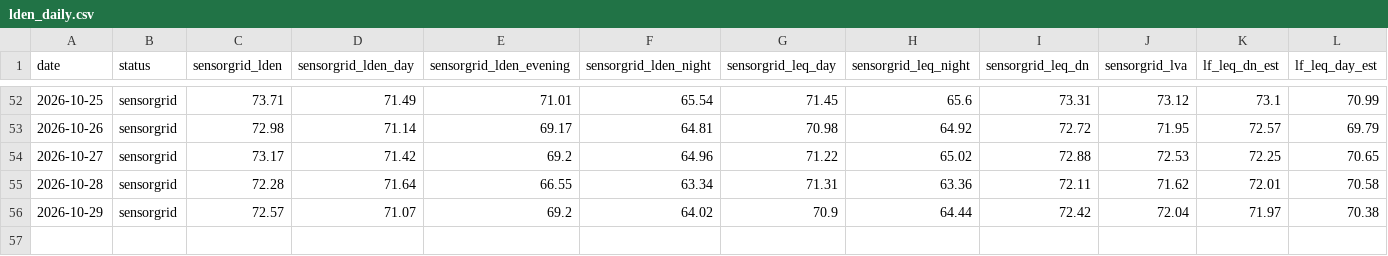
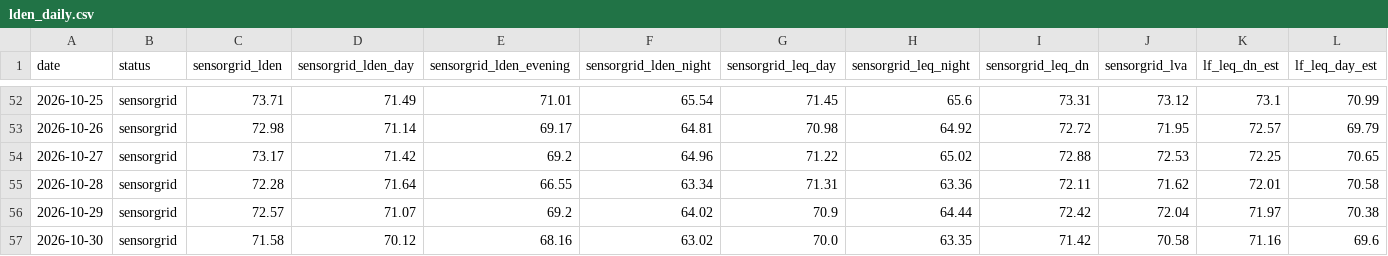
Before and after one commit to lisbonfinals/lisbonfinals.github.io, a CSV file: research-data/lden_daily.csv, drawn as a sheet; only a part is shown, gaps mark what is left out; rows hold the shown columns only; the diff names each change by its address in the sheet, - before the commit and + after, or states it on an @@ line.

```diff
--- a/research-data/lden_daily.csv
+++ b/research-data/lden_daily.csv
+row 57: 2026-10-30 | sensorgrid | 71.58 | 70.12 | 68.16 | 63.02 | 70.0 | 63.35 | 71.42 | 70.58 | 71.16 | 69.6
```
Also changed, not shown: research-data/noise_weather_3h.csv, research-data/weather_hourly_2026-10.csv, 7 other files.
